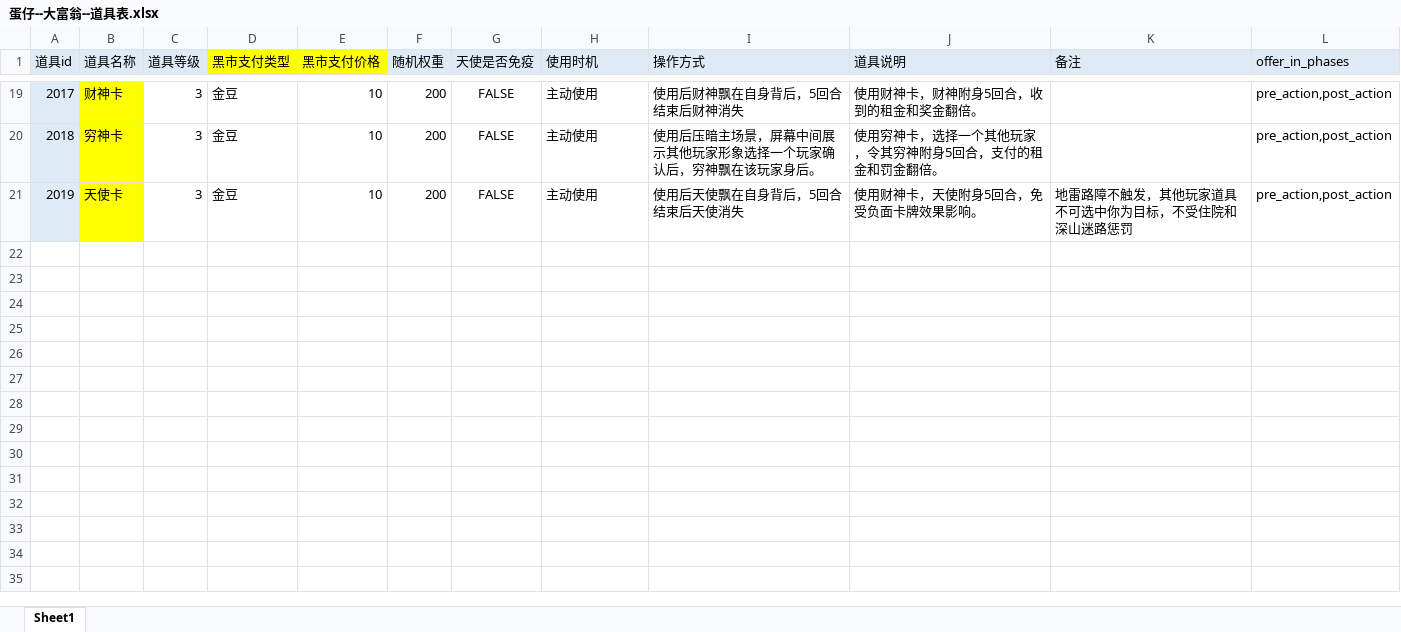
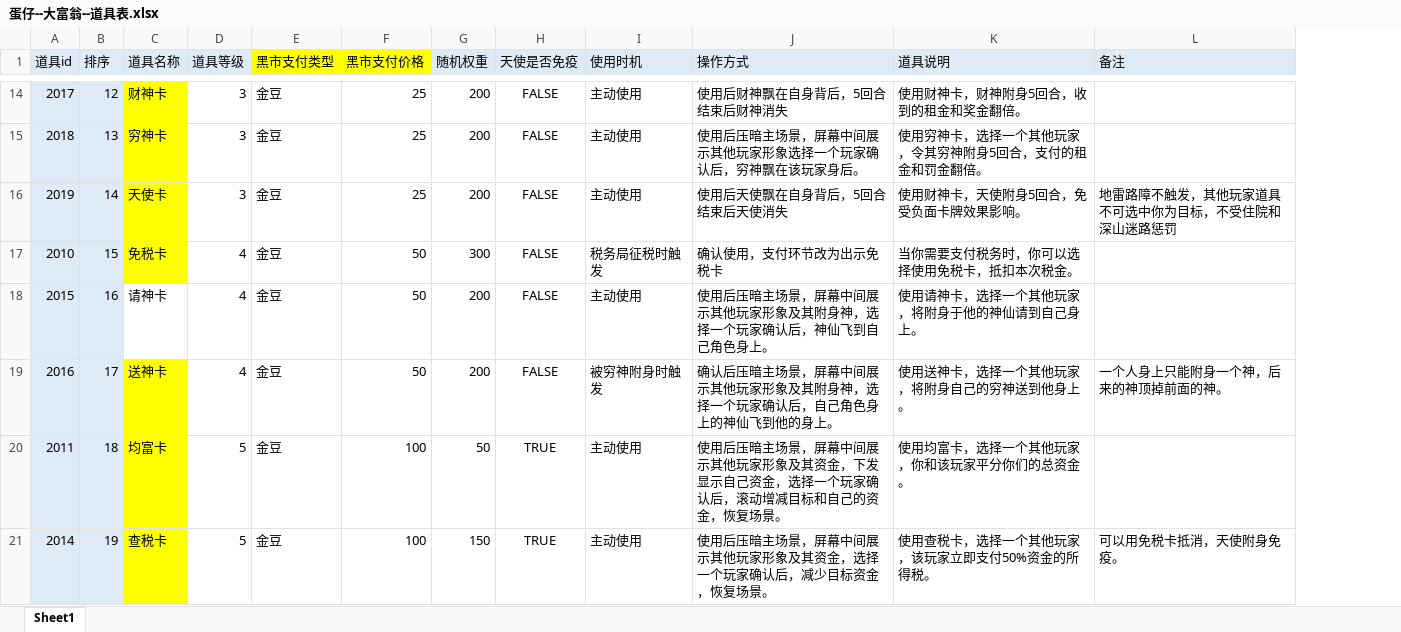
Before and after one commit to TLOBillyQ/monopoly, an Excel workbook: docs/product/design-source/蛋仔--大富翁--道具表.xlsx, sheet Sheet1, drawn as a sheet; only a part is shown, gaps mark what is left out; values as stored, in another font and other column widths than the file's, no borders; removed rows and columns are numbered as before the commit, all else as after; the diff covers the shown part only; the diff names each change by its address in the sheet, - before the commit and + after, or states it on an @@ line.

```diff
--- a/docs/product/design-source/蛋仔--大富翁--道具表.xlsx (sheet Sheet1)
+++ b/docs/product/design-source/蛋仔--大富翁--道具表.xlsx (sheet Sheet1)
+column B (排序), rows 14-16: 12 | 13 | 14
-column L (offer_in_phases), rows 19-21: all pre_action,post_action
-F14:F16 (黑市支付价格): 10
+F14:F16 (黑市支付价格): 25
+row 17: 2010 | 15 | 免税卡 | 4 | 金豆 | 50 | 300 | FALSE | 税务局征税时触发 | 确认使用，支付环节改为出示免税卡 | 当你需要支付税务时，你可以选择使用免税卡，抵扣本次税金。
+row 18: 2015 | 16 | 请神卡 | 4 | 金豆 | 50 | 200 | FALSE | 主动使用 | 使用后压暗主场景，屏幕中间展示其他玩家形象及其附身神，选择一个玩家确认后，神仙飞到自己角色身上。 | 使用请神卡，选择一个其他玩家，将附身于他的神仙请到自己身上。
+row 19: 2016 | 17 | 送神卡 | 4 | 金豆 | 50 | 200 | FALSE | 被穷神附身时触发 | 确认后压暗主场景，屏幕中间展示其他玩家形象及其附身神，选择一个玩家确认后，自己角色身上的神仙飞到他的身上。 | 使用送神卡，选择一个其他玩家，将附身自己的穷神送到他身上。 | 一个人身上只能附身一个神，后来的神顶掉前面的神。
+row 20: 2011 | 18 | 均富卡 | 5 | 金豆 | 100 | 50 | TRUE | 主动使用 | 使用后压暗主场景，屏幕中间展示其他玩家形象及其资金，下发显示自己资金，选择一个玩家确认后，滚动增减目标和自己的资金，恢复场景。 | 使用均富卡，选择一个其他玩家，你和该玩家平分你们的总资金。
+row 21: 2014 | 19 | 查税卡 | 5 | 金豆 | 100 | 150 | TRUE | 主动使用 | 使用后压暗主场景，屏幕中间展示其他玩家形象及其资金，选择一个玩家确认后，减少目标资金，恢复场景。 | 使用查税卡，选择一个其他玩家，该玩家立即支付50%资金的所得税。 | 可以用免税卡抵消，天使附身免疫。
```
Also changed, not shown: 4 added rows, 9 removed rows, 15 edited cells and cell formats elsewhere in this sheet, 1 other file.
